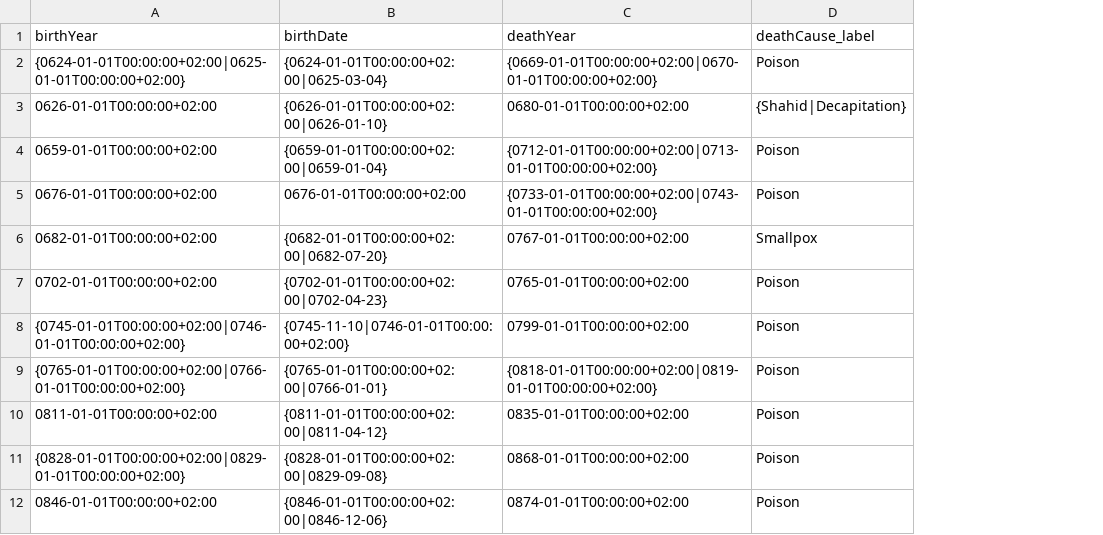
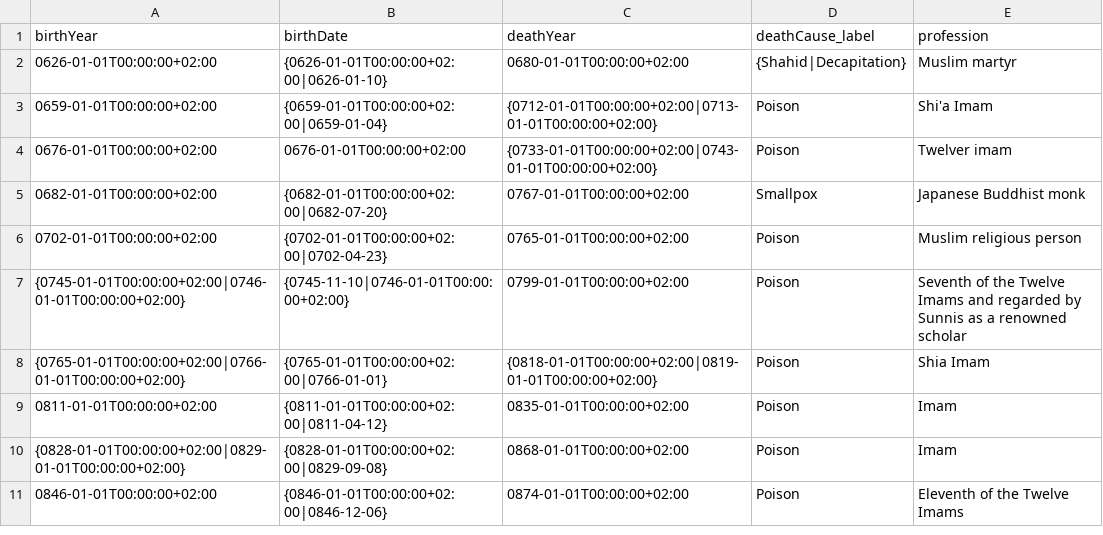
Before and after one commit to ivvatt/group_project, a CSV file: middle_ages_death.csv, drawn as a sheet; removed rows and columns are numbered as before the commit, all else as after; the diff names each change by its address in the sheet, - before the commit and + after, or states it on an @@ line.

```diff
--- a/middle_ages_death.csv
+++ b/middle_ages_death.csv
+column E (profession), rows 2-11: Muslim martyr | Shi'a Imam | Twelver imam | Japanese Buddhist monk | Muslim religious person | Seventh of the Twelve Imams and regarded by Sunnis as a renowned scholar | Shia Imam | Imam | Imam | Eleventh of the Twelve Imams
-row 2: {0624-01-01T00:00:00+02:00|0625-01-01T00:00:00+02:00} | {0624-01-01T00:00:00+02:00|0625-03-04} | {0669-01-01T00:00:00+02:00|0670-01-01T00:00:00+02:00} | Poison
```
Also changed, not shown: renaissance_death.csv, 7 other files.
